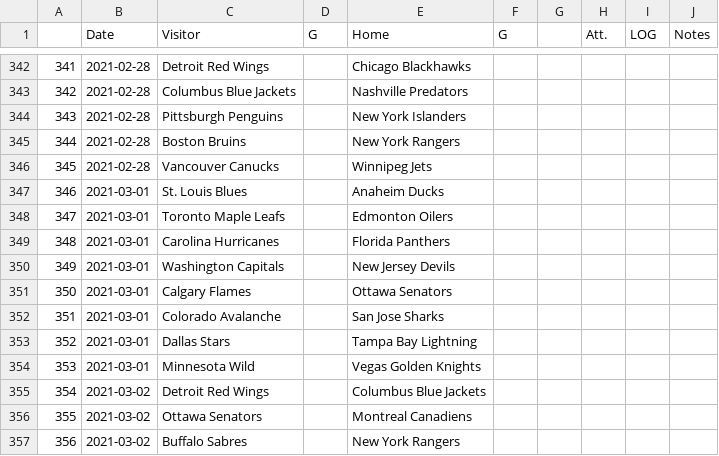
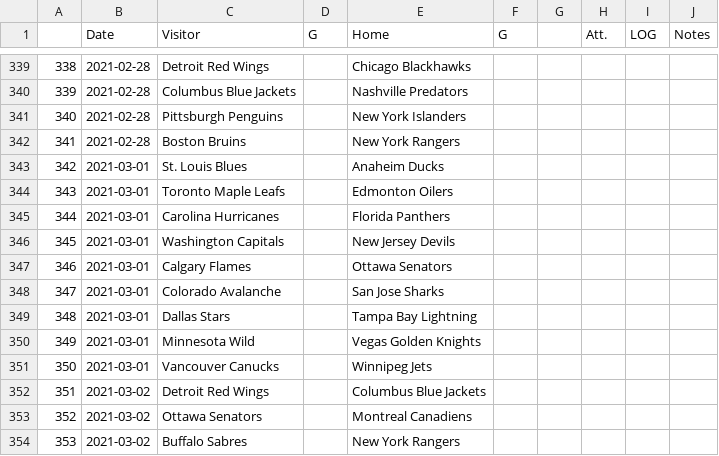
Before and after one commit to pbulsink/HockeyModel, a CSV file: data-raw/20202021.csv, drawn as a sheet; only a part is shown, gaps mark what is left out; removed rows and columns are numbered as before the commit, all else as after; the diff covers the shown part only; the diff names each change by its address in the sheet, - before the commit and + after, or states it on an @@ line.

```diff
--- a/data-raw/20202021.csv
+++ b/data-raw/20202021.csv
@@ column A renumbered from row 11 down @@
-row 346: 345 | 2021-02-28 | Vancouver Canucks |  | Winnipeg Jets
+row 351: 350 | 2021-03-01 | Vancouver Canucks |  | Winnipeg Jets
```
Also changed, not shown: 1 added row and 4 removed rows elsewhere in this file, 9 other files.
